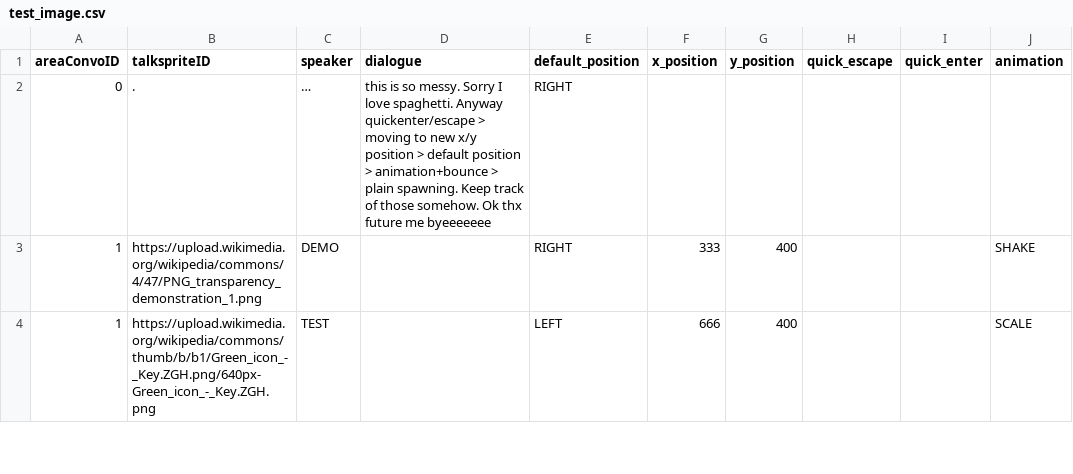
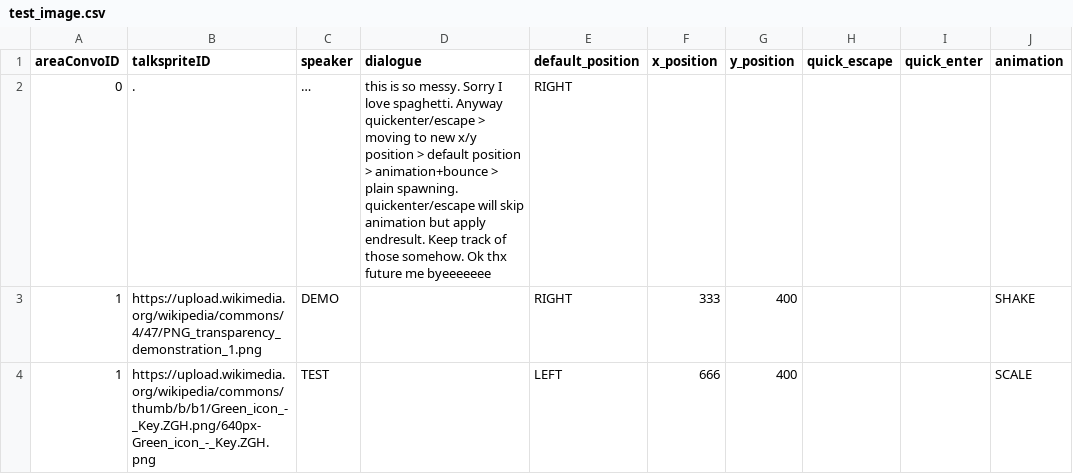
Before and after one commit to entomologist1/ttwopjsk, a CSV file: test_image.csv, drawn as a sheet; only a part is shown.

Commit message:
Update test_image.csv

```diff
--- a/test_image.csv
+++ b/test_image.csv
@@ -1,3 +1,3 @@
 areaConvoID,talkspriteID,speaker,dialogue,default_position,x_position,y_position,quick_escape,quick_enter,animation
-0,.,…,this is so messy. Sorry I love spaghetti. Anyway quickenter/escape > moving to new x/y position > default position > animation+bounce > plain spawning. Keep track of those somehow. Ok thx future me byeeeeeee,RIGHT,,,,,
+0,.,…,this is so messy. Sorry I love spaghetti. Anyway quickenter/escape > moving to new x/y position > default position > animation+bounce > plain spawning. quickenter/escape will skip animation but apply endresult. Keep track of those somehow. Ok thx future me byeeeeeee,RIGHT,,,,,
 1,https://upload.wikimedia.org/wikipedia/commons/4/47/PNG_transparency_demonstration_1.png,DEMO,  ,RIGHT,333,400,,,SHAKE
```
